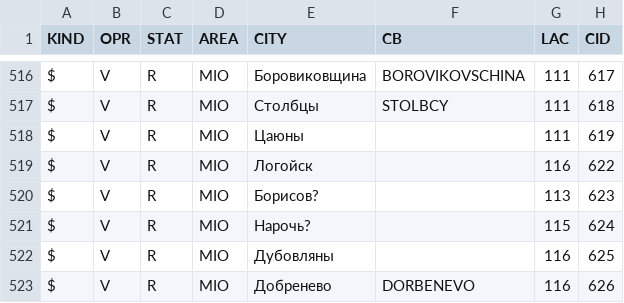
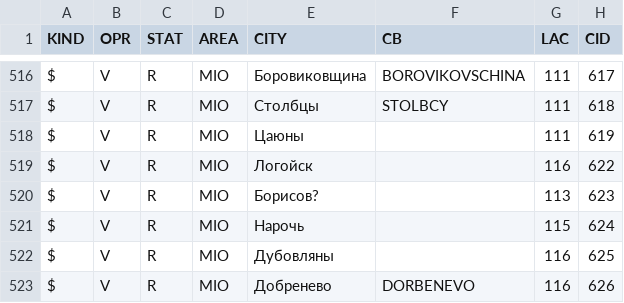
Before and after one commit to BelCellTracker/csv, a CSV file: Velcom/Mio.csv, drawn as a sheet; only a part is shown, gaps mark what is left out; the diff names each change by its address in the sheet, - before the commit and + after, or states it on an @@ line.

Commit message:
2 files | M  Velcom/Minsk.csv, M  Velcom/Mio.csv

```diff
--- a/Velcom/Mio.csv
+++ b/Velcom/Mio.csv
-E521 (CITY): Нарочь?
+E521 (CITY): Нарочь
```
Also changed, not shown: Velcom/Minsk.csv.
